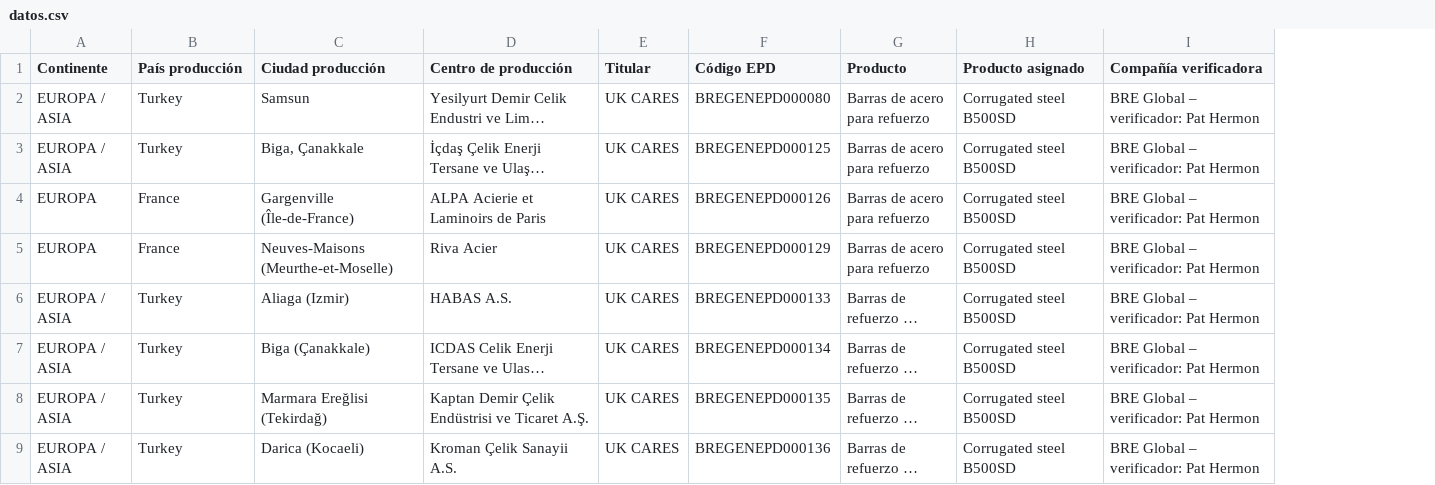
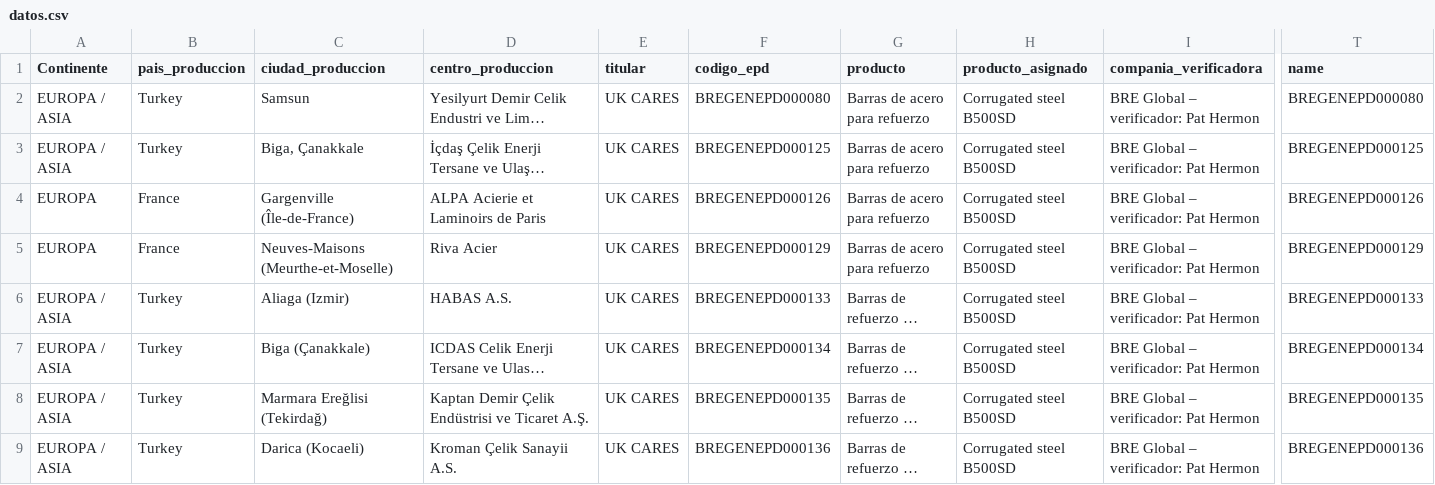
Before and after one commit to javierdelrealtunon/javierdelrealtunon.github.io, a CSV file: EPD/datos.csv, drawn as a sheet; only a part is shown, gaps mark what is left out; long unchanged cells end in …; the diff covers the shown part only; the diff names each change by its address in the sheet, - before the commit and + after, or states it on an @@ line.

Commit message:
Add files via upload

```diff
--- a/EPD/datos.csv
+++ b/EPD/datos.csv
+column T (name), rows 2-9: BREGENEPD000080 | BREGENEPD000125 | BREGENEPD000126 | BREGENEPD000129 | BREGENEPD000133 | BREGENEPD000134 | BREGENEPD000135 | BREGENEPD000136
-B1: País producción
+B1: pais_produccion
-C1: Ciudad producción
+C1: ciudad_produccion
-D1: Centro de producción
+D1: centro_produccion
-E1: Titular
+E1: titular
-F1: Código EPD
+F1: codigo_epd
-G1: Producto
+G1: producto
-H1: Producto asignado
+H1: producto_asignado
-I1: Compañía verificadora
+I1: compania_verificadora
```
Also changed, not shown: 8 edited cells elsewhere in this file.
